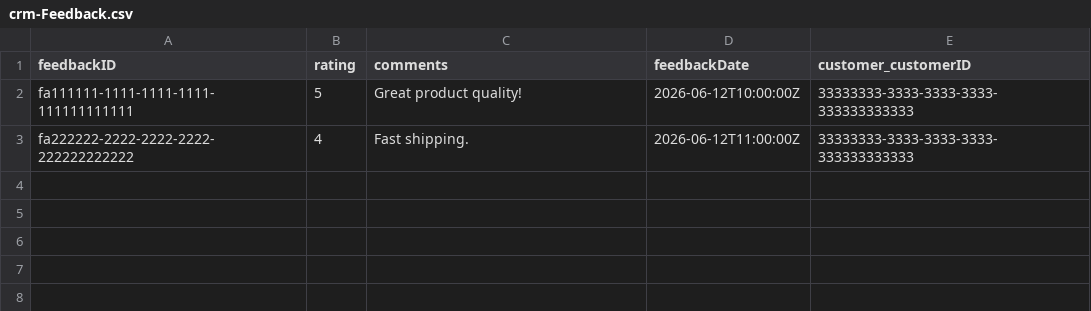
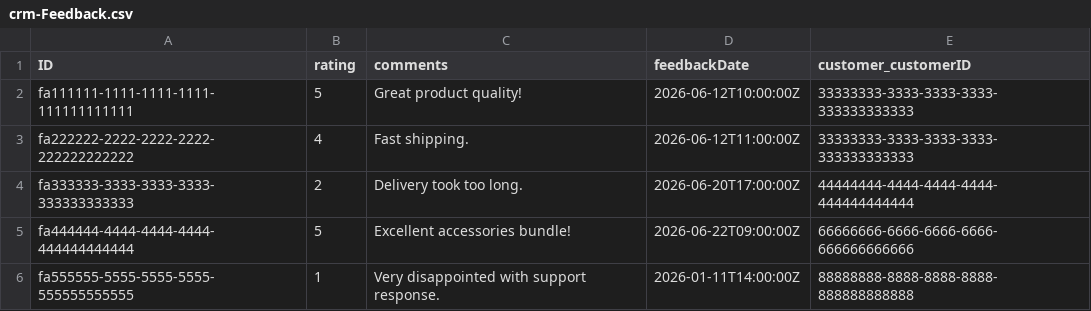
Before and after one commit to aleks2008-dev/crm-sap-dev, a CSV file: db/data/crm-Feedback.csv, drawn as a sheet.

```diff
--- a/db/data/crm-Feedback.csv
+++ b/db/data/crm-Feedback.csv
@@ -1,3 +1,6 @@
-feedbackID,rating,comments,feedbackDate,customer_customerID
+ID,rating,comments,feedbackDate,customer_customerID
 fa111111-1111-1111-1111-111111111111,5,Great product quality!,2026-06-12T10:00:00Z,33333333-3333-3333-3333-333333333333
 fa222222-2222-2222-2222-222222222222,4,Fast shipping.,2026-06-12T11:00:00Z,33333333-3333-3333-3333-333333333333
+fa333333-3333-3333-3333-333333333333,2,Delivery took too long.,2026-06-20T17:00:00Z,44444444-4444-4444-4444-444444444444
+fa444444-4444-4444-4444-444444444444,5,Excellent accessories bundle!,2026-06-22T09:00:00Z,66666666-6666-6666-6666-666666666666
+fa555555-5555-5555-5555-555555555555,1,Very disappointed with support response.,2026-01-11T14:00:00Z,88888888-8888-8888-8888-888888888888
```
Also changed, not shown: db/data/crm-Customer.csv, db/data/crm-Interaction.csv, 56 other files.
